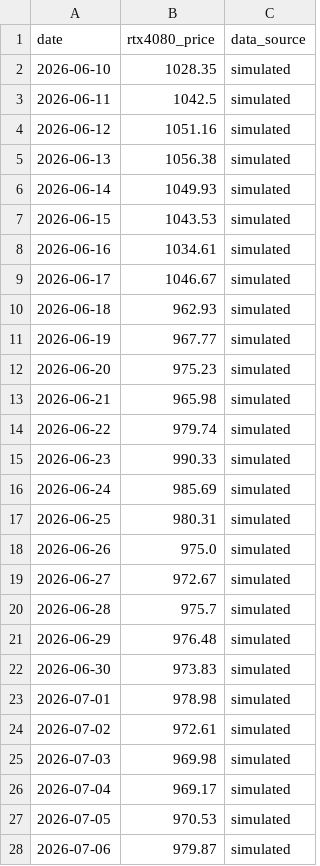
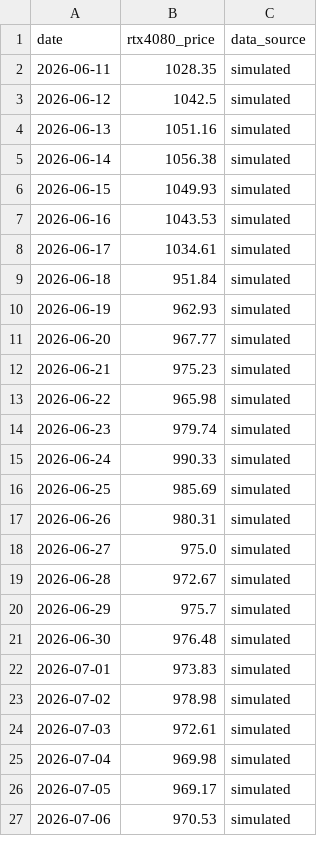
Before and after one commit to Cramermin/GPU_Final_v1, a CSV file: data/historical_prices.csv, drawn as a sheet; only a part is shown; the diff covers the shown part only.

```diff
--- a/data/historical_prices.csv
+++ b/data/historical_prices.csv
@@ -1,28 +1,27 @@
 date,rtx4080_price,data_source
-2026-06-10,1028.35,simulated
-2026-06-11,1042.5,simulated
-2026-06-12,1051.16,simulated
-2026-06-13,1056.38,simulated
-2026-06-14,1049.93,simulated
-2026-06-15,1043.53,simulated
-2026-06-16,1034.61,simulated
-2026-06-17,1046.67,simulated
-2026-06-18,962.93,simulated
-2026-06-19,967.77,simulated
-2026-06-20,975.23,simulated
-2026-06-21,965.98,simulated
-2026-06-22,979.74,simulated
-2026-06-23,990.33,simulated
-2026-06-24,985.69,simulated
-2026-06-25,980.31,simulated
-2026-06-26,975.0,simulated
-2026-06-27,972.67,simulated
-2026-06-28,975.7,simulated
-2026-06-29,976.48,simulated
-2026-06-30,973.83,simulated
-2026-07-01,978.98,simulated
-2026-07-02,972.61,simulated
-2026-07-03,969.98,simulated
-2026-07-04,969.17,simulated
-2026-07-05,970.53,simulated
-2026-07-06,979.87,simulated
+2026-06-11,1028.35,simulated
+2026-06-12,1042.5,simulated
+2026-06-13,1051.16,simulated
+2026-06-14,1056.38,simulated
+2026-06-15,1049.93,simulated
+2026-06-16,1043.53,simulated
+2026-06-17,1034.61,simulated
+2026-06-18,951.84,simulated
+2026-06-19,962.93,simulated
+2026-06-20,967.77,simulated
+2026-06-21,975.23,simulated
+2026-06-22,965.98,simulated
+2026-06-23,979.74,simulated
+2026-06-24,990.33,simulated
+2026-06-25,985.69,simulated
+2026-06-26,980.31,simulated
+2026-06-27,975.0,simulated
+2026-06-28,972.67,simulated
+2026-06-29,975.7,simulated
+2026-06-30,976.48,simulated
+2026-07-01,973.83,simulated
+2026-07-02,978.98,simulated
+2026-07-03,972.61,simulated
+2026-07-04,969.98,simulated
+2026-07-05,969.17,simulated
+2026-07-06,970.53,simulated
```
Also changed, not shown: 1 added row and 3 edited cells elsewhere in this file.
